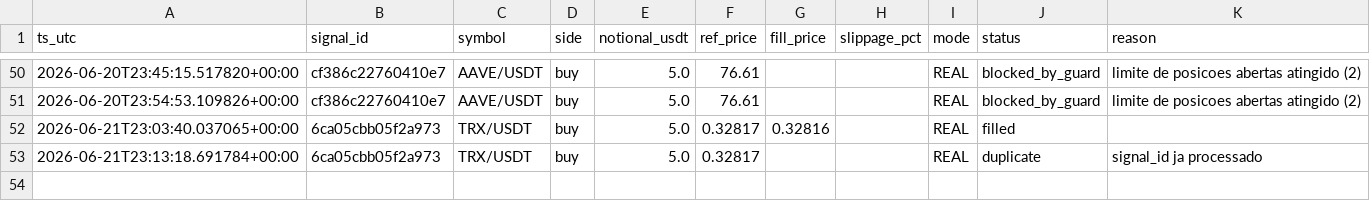
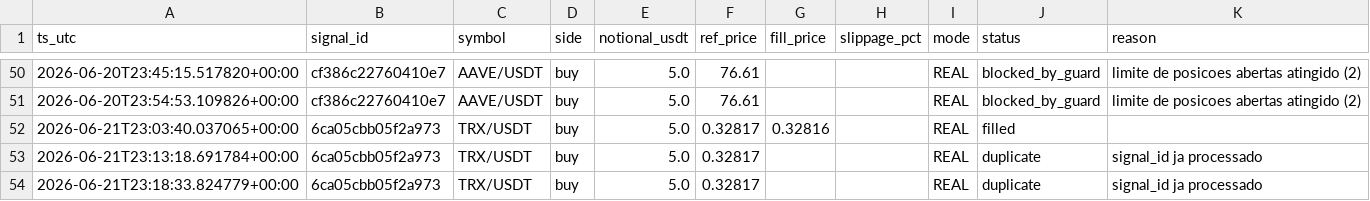
Before and after one commit to neliocastro/crypto-signal-bot, a CSV file: state/orders_executed.csv, drawn as a sheet; only a part is shown, gaps mark what is left out; the diff names each change by its address in the sheet, - before the commit and + after, or states it on an @@ line.

```diff
--- a/state/orders_executed.csv
+++ b/state/orders_executed.csv
+row 54: 2026-06-21T23:18:33.824779+00:00 | 6ca05cbb05f2a973 | TRX/USDT | buy | 5.0 | 0.32817 |  |  | REAL | duplicate | signal_id ja processado
```
Also changed, not shown: 2 other files.
